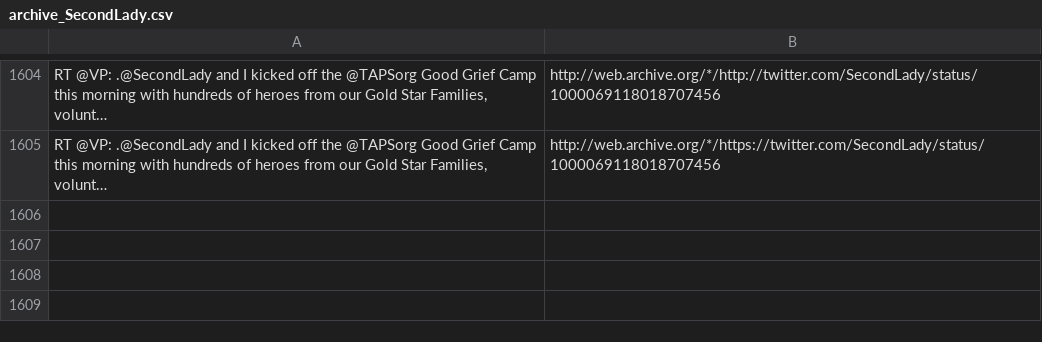
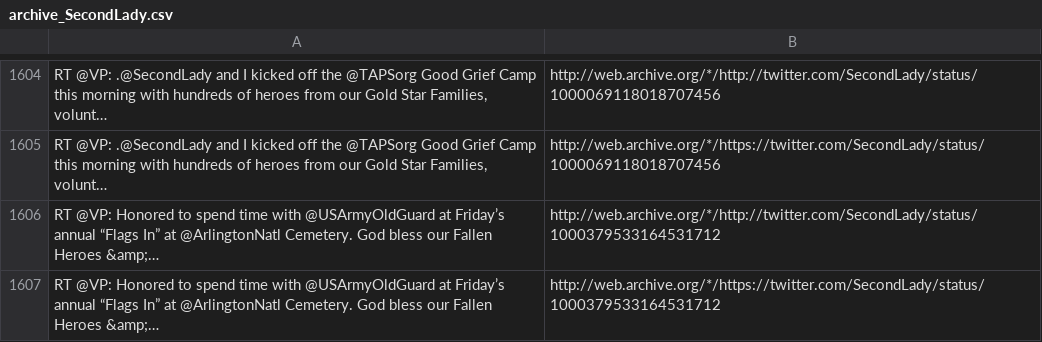
Before and after one commit to patrick-brian-mooney/archive-junta, a CSV file: data/archive_SecondLady.csv, drawn as a sheet; only a part is shown, gaps mark what is left out; the diff names each change by its address in the sheet, - before the commit and + after, or states it on an @@ line.

```diff
--- a/data/archive_SecondLady.csv
+++ b/data/archive_SecondLady.csv
+row 1606: RT @VP: Honored to spend time with @USArmyOldGuard at Friday’s annual “Flags In” at @ArlingtonNatl Cemetery. God bless our Fallen Heroes &amp;… | http://web.archive.org/*/http://twitter.com/SecondLady/status/1000379533164531712
+row 1607: RT @VP: Honored to spend time with @USArmyOldGuard at Friday’s annual “Flags In” at @ArlingtonNatl Cemetery. God bless our Fallen Heroes &amp;… | http://web.archive.org/*/https://twitter.com/SecondLady/status/1000379533164531712
```
Also changed, not shown: data/archive_JessicaDitto45.csv, data/archive_SecretaryZinke.csv, 21 other files.
